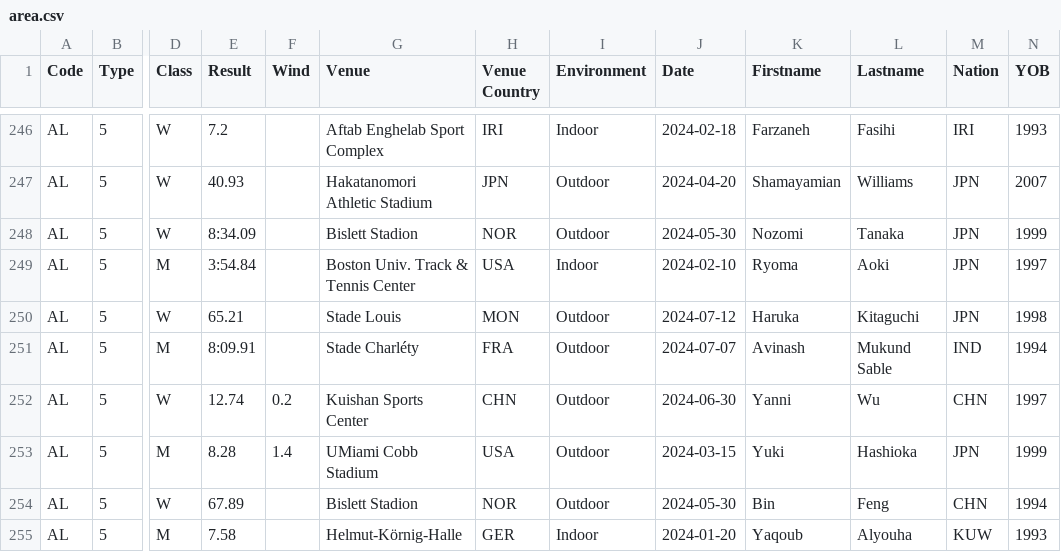
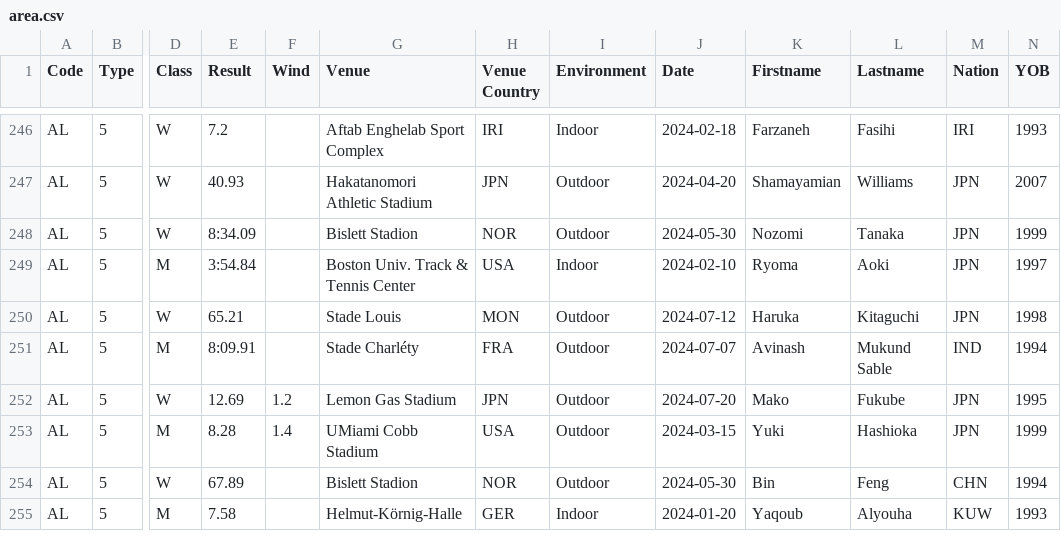
Before and after one commit to nimarion/records, a CSV file: leads/senior/area.csv, drawn as a sheet; only a part is shown, gaps mark what is left out; the diff names each change by its address in the sheet, - before the commit and + after, or states it on an @@ line.

```diff
--- a/leads/senior/area.csv
+++ b/leads/senior/area.csv
-E252 (Result): 12.74
+E252 (Result): 12.69
-F252 (Wind): 0.2
+F252 (Wind): 1.2
-G252 (Venue): Kuishan Sports Center
+G252 (Venue): Lemon Gas Stadium
-H252 (Venue Country): CHN
+H252 (Venue Country): JPN
-J252 (Date): 2024-06-30
+J252 (Date): 2024-07-20
-K252 (Firstname): Yanni
+K252 (Firstname): Mako
-L252 (Lastname): Wu
+L252 (Lastname): Fukube
-M252 (Nation): CHN
+M252 (Nation): JPN
-N252 (YOB): 1997
+N252 (YOB): 1995
```
